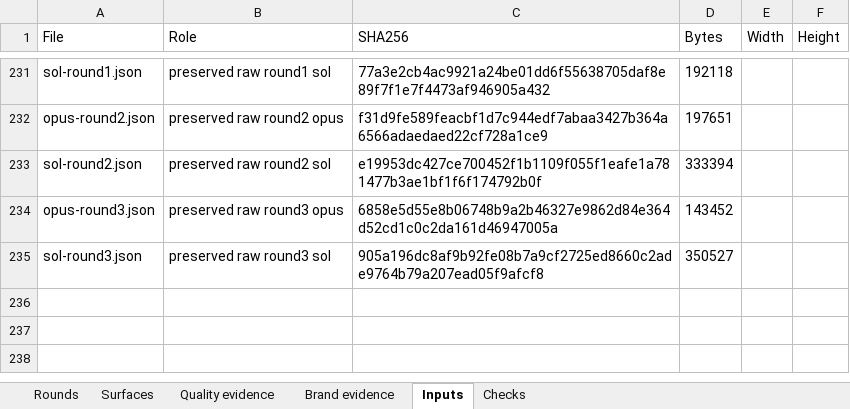
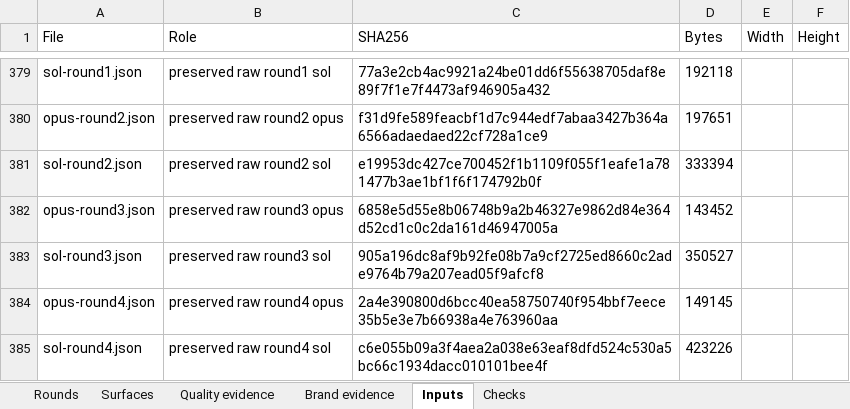
Before and after one commit to Busnes-app/KyDNS-server, an Excel workbook: docs/ui-dns-eight/KyDNS-Council.xlsx, sheet Inputs, drawn as a sheet; only a part is shown, gaps mark what is left out; values as stored, in another font and other column widths than the file's, no borders; the diff covers the shown part only; the diff names each change by its address in the sheet, - before the commit and + after, or states it on an @@ line.

Commit message:
refine DNS row actions and status hierarchy
Record the verified round-four reviews without changing either score. Make desktop row removal quiet, keep on/off states as text with warnings intact, pair phone record metadata above the full value, and align precedence guidance with its form.

```diff
--- a/docs/ui-dns-eight/KyDNS-Council.xlsx (sheet Inputs)
+++ b/docs/ui-dns-eight/KyDNS-Council.xlsx (sheet Inputs)
+row 384: opus-round4.json | preserved raw round4 opus | 2a4e390800d6bcc40ea58750740f954bbf7eece35b5e3e7b66938a4e763960aa | 149145
+row 385: sol-round4.json | preserved raw round4 sol | c6e055b09a3f4aea2a038e63eaf8dfd524c530a5bc66c1934dacc010101bee4f | 423226
```
Also changed, not shown: 148 added rows elsewhere in this sheet, sheet Quality evidence, sheet Brand evidence, sheet Surfaces, sheet Rounds, sheet Checks, 11 other files.
